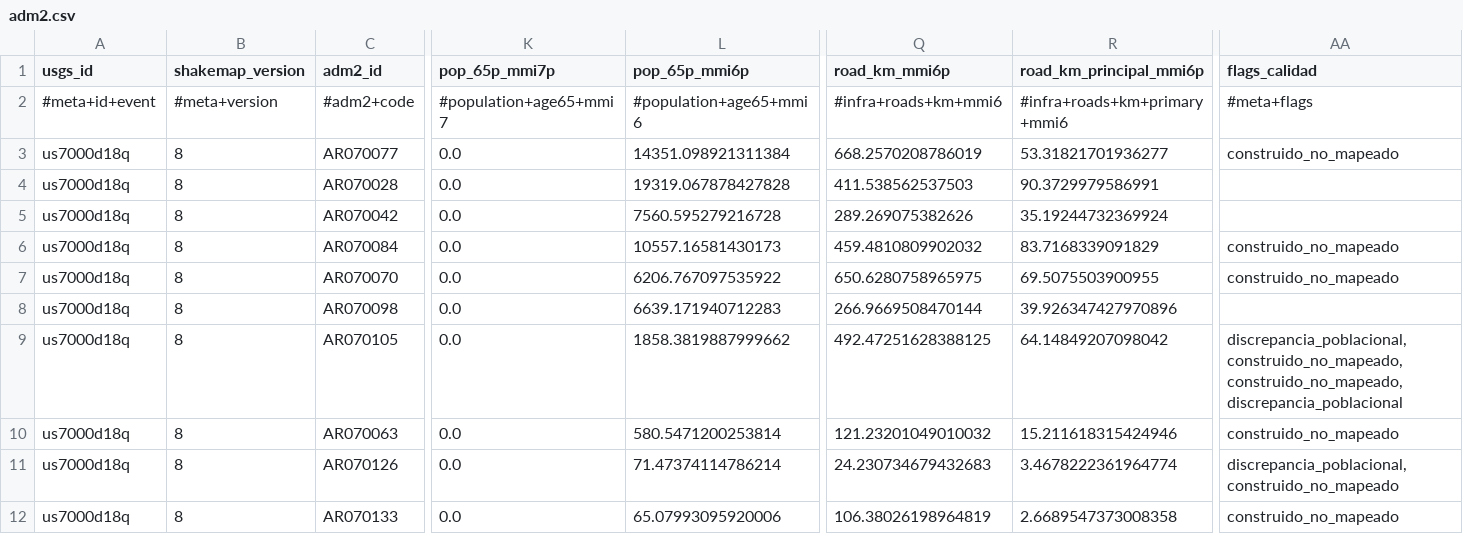
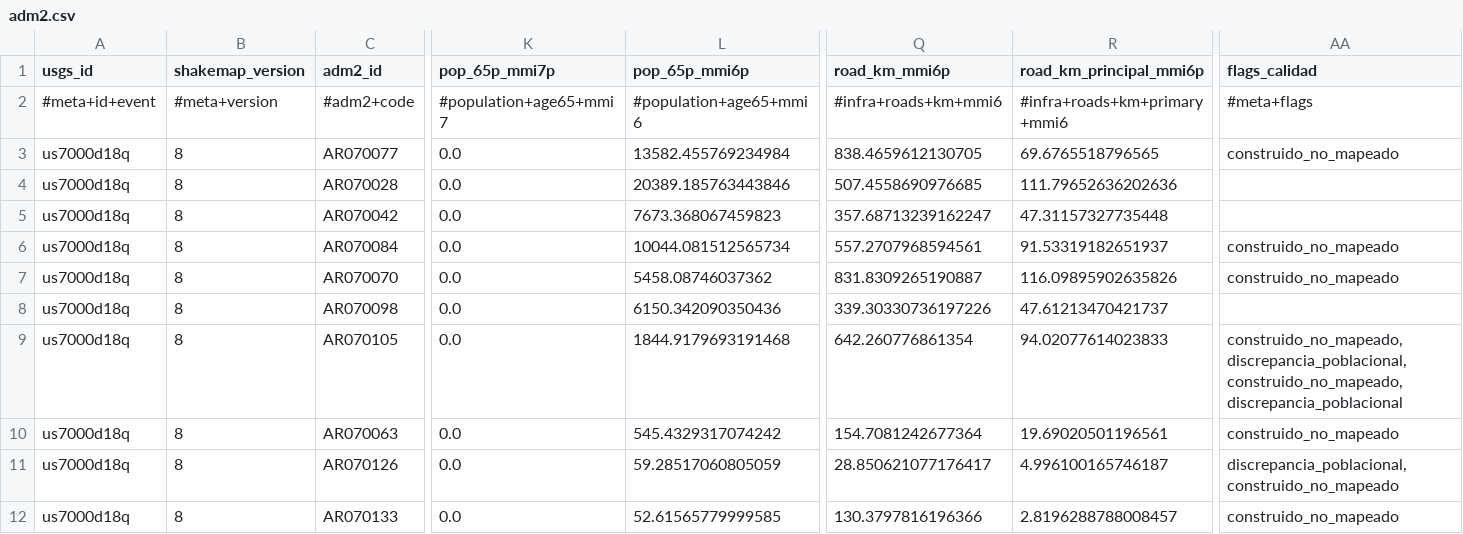
Before and after one commit to sforero77/CENTINELA, a CSV file: reports/us7000d18q/adm2.csv, drawn as a sheet; only a part is shown, gaps mark what is left out; the diff covers the shown part only; the diff names each change by its address in the sheet, - before the commit and + after, or states it on an @@ line.

Commit message:
P3: reporte de us7000d18q

```diff
--- a/reports/us7000d18q/adm2.csv
+++ b/reports/us7000d18q/adm2.csv
-L3 (pop_65p_mmi6p): 14351.098921311384
+L3 (pop_65p_mmi6p): 13582.455769234984
-Q3 (road_km_mmi6p): 668.2570208786019
+Q3 (road_km_mmi6p): 838.4659612130705
-R3 (road_km_principal_mmi6p): 53.31821701936277
+R3 (road_km_principal_mmi6p): 69.6765518796565
-L4 (pop_65p_mmi6p): 19319.067878427828
+L4 (pop_65p_mmi6p): 20389.185763443846
-Q4 (road_km_mmi6p): 411.538562537503
+Q4 (road_km_mmi6p): 507.4558690976685
-R4 (road_km_principal_mmi6p): 90.3729979586991
+R4 (road_km_principal_mmi6p): 111.79652636202636
-L5 (pop_65p_mmi6p): 7560.595279216728
+L5 (pop_65p_mmi6p): 7673.368067459823
-Q5 (road_km_mmi6p): 289.269075382626
+Q5 (road_km_mmi6p): 357.68713239162247
-R5 (road_km_principal_mmi6p): 35.19244732369924
+R5 (road_km_principal_mmi6p): 47.31157327735448
-L6 (pop_65p_mmi6p): 10557.16581430173
+L6 (pop_65p_mmi6p): 10044.081512565734
-Q6 (road_km_mmi6p): 459.4810809902032
+Q6 (road_km_mmi6p): 557.2707968594561
-R6 (road_km_principal_mmi6p): 83.7168339091829
+R6 (road_km_principal_mmi6p): 91.53319182651937
-L7 (pop_65p_mmi6p): 6206.767097535922
+L7 (pop_65p_mmi6p): 5458.08746037362
-Q7 (road_km_mmi6p): 650.6280758965975
+Q7 (road_km_mmi6p): 831.8309265190887
-R7 (road_km_principal_mmi6p): 69.5075503900955
+R7 (road_km_principal_mmi6p): 116.09895902635826
-L8 (pop_65p_mmi6p): 6639.171940712283
+L8 (pop_65p_mmi6p): 6150.342090350436
-Q8 (road_km_mmi6p): 266.9669508470144
+Q8 (road_km_mmi6p): 339.30330736197226
-R8 (road_km_principal_mmi6p): 39.926347427970896
+R8 (road_km_principal_mmi6p): 47.61213470421737
-L9 (pop_65p_mmi6p): 1858.3819887999662
+L9 (pop_65p_mmi6p): 1844.9179693191468
-Q9 (road_km_mmi6p): 492.47251628388125
+Q9 (road_km_mmi6p): 642.260776861354
-R9 (road_km_principal_mmi6p): 64.14849207098042
+R9 (road_km_principal_mmi6p): 94.02077614023833
-AA9 (flags_calidad): discrepancia_poblacional,construido_no_mapeado,construido_no_mapeado,discrepancia_poblacional
+AA9 (flags_calidad): construido_no_mapeado,discrepancia_poblacional,construido_no_mapeado,discrepancia_poblacional
-L10 (pop_65p_mmi6p): 580.5471200253814
+L10 (pop_65p_mmi6p): 545.4329317074242
-Q10 (road_km_mmi6p): 121.23201049010032
+Q10 (road_km_mmi6p): 154.7081242677364
-R10 (road_km_principal_mmi6p): 15.211618315424946
+R10 (road_km_principal_mmi6p): 19.69020501196561
-L11 (pop_65p_mmi6p): 71.47374114786214
+L11 (pop_65p_mmi6p): 59.28517060805059
-Q11 (road_km_mmi6p): 24.230734679432683
+Q11 (road_km_mmi6p): 28.850621077176417
-R11 (road_km_principal_mmi6p): 3.4678222361964774
+R11 (road_km_principal_mmi6p): 4.996100165746187
-L12 (pop_65p_mmi6p): 65.07993095920006
+L12 (pop_65p_mmi6p): 52.61565779999585
-Q12 (road_km_mmi6p): 106.38026198964819
+Q12 (road_km_mmi6p): 130.3797816196366
-R12 (road_km_principal_mmi6p): 2.6689547373008358
+R12 (road_km_principal_mmi6p): 2.8196288788008457
```
Also changed, not shown: 1 added row, 1 removed row, 3 moved rows and 6 edited cells elsewhere in this file, 8 other files.
